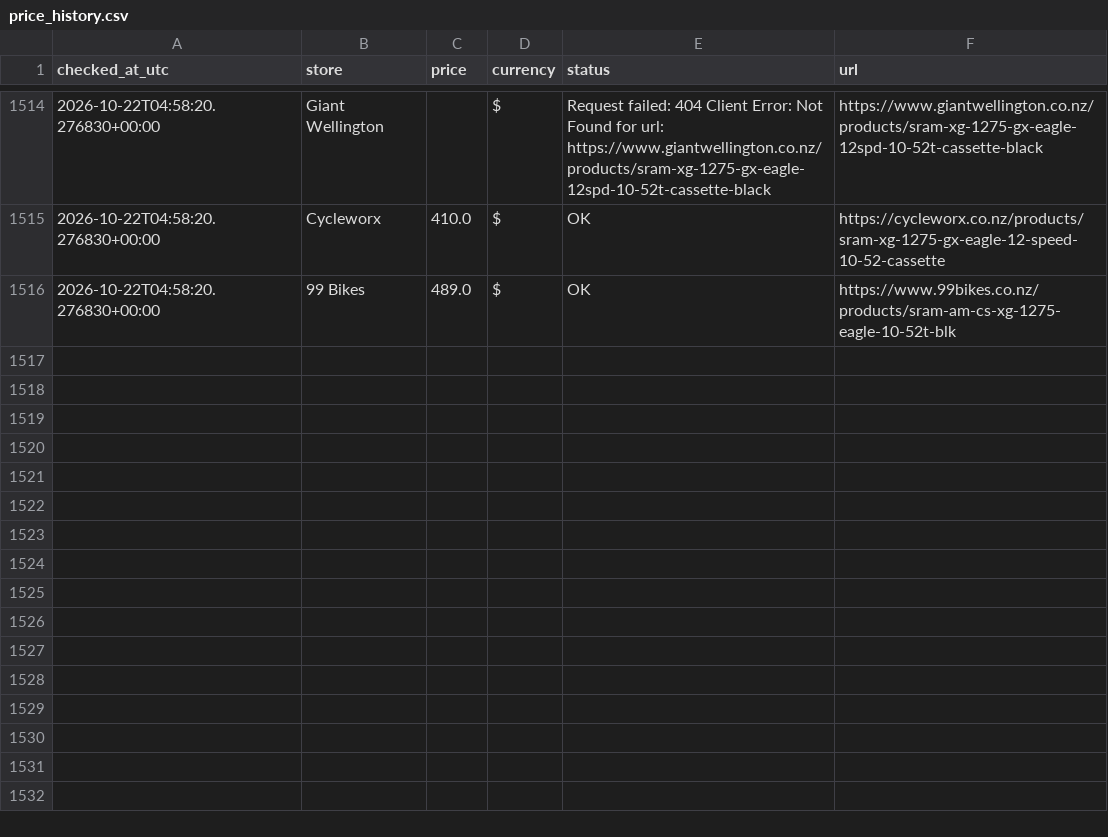
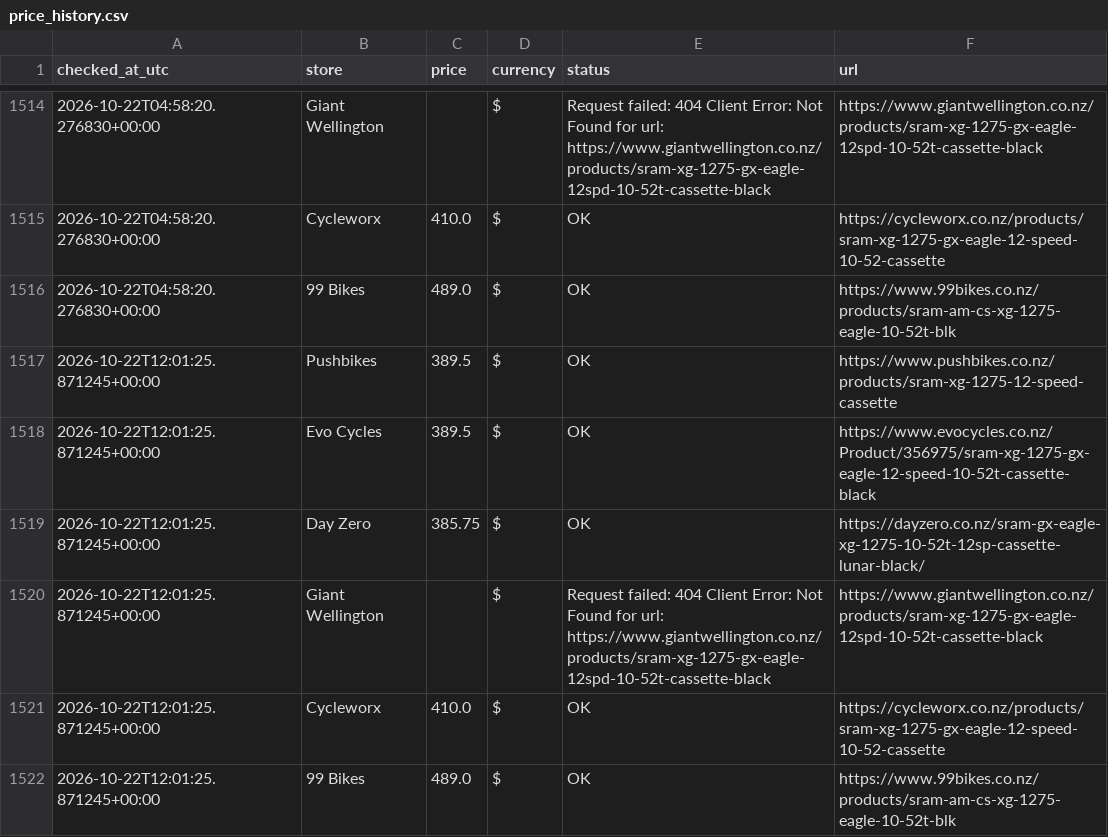
Before and after one commit to tofford/sram-gx-bargain-agent, a CSV file: price_history.csv, drawn as a sheet; only a part is shown, gaps mark what is left out.

```diff
--- a/price_history.csv
+++ b/price_history.csv
@@ -1516 +1516,7 @@ checked_at_utc,store,price,currency,status,url
 2026-10-22T04:58:20.276830+00:00,99 Bikes,489.0,$,OK,https://www.99bikes.co.nz/products/sram-am-cs-xg-1275-eagle-10-52t-blk
+2026-10-22T12:01:25.871245+00:00,Pushbikes,389.5,$,OK,https://www.pushbikes.co.nz/products/sram-xg-1275-12-speed-cassette
+2026-10-22T12:01:25.871245+00:00,Evo Cycles,389.5,$,OK,https://www.evocycles.co.nz/Product/356975/sram-xg-1275-gx-eagle-12-speed-10-52t-cassette-black
+2026-10-22T12:01:25.871245+00:00,Day Zero,385.75,$,OK,https://dayzero.co.nz/sram-gx-eagle-xg-1275-10-52t-12sp-cassette-lunar-black/
+2026-10-22T12:01:25.871245+00:00,Giant Wellington,,$,Request failed: 404 Client Error: Not Found for url: https://www.giantwellington.co.nz/products/sram-xg-1275-gx-eagle-12spd-10-52t-cassette-black,https://www.giantwellington.co.nz/products/sram-xg-1275-gx-eagle-12spd-10-52t-cassette-black
+2026-10-22T12:01:25.871245+00:00,Cycleworx,410.0,$,OK,https://cycleworx.co.nz/products/sram-xg-1275-gx-eagle-12-speed-10-52-cassette
+2026-10-22T12:01:25.871245+00:00,99 Bikes,489.0,$,OK,https://www.99bikes.co.nz/products/sram-am-cs-xg-1275-eagle-10-52t-blk
```
